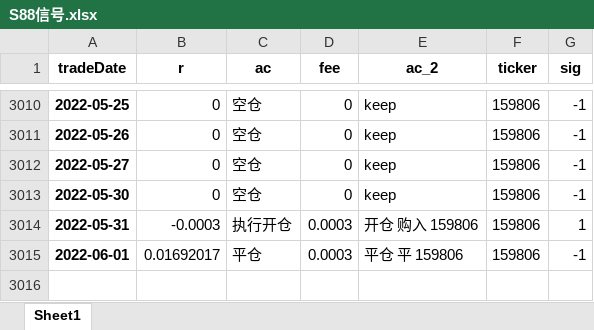
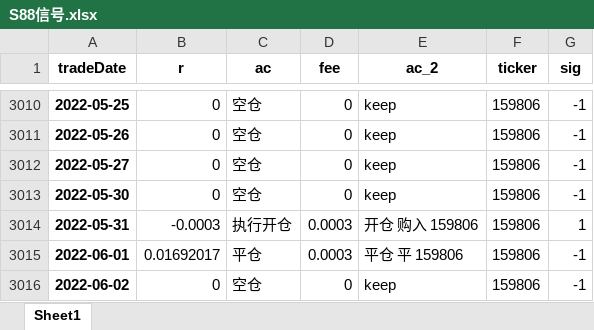
Before and after one commit to quanttrade/product, an Excel workbook: s88_signal/S88信号.xlsx, sheet Sheet1, drawn as a sheet; only a part is shown, gaps mark what is left out; values as stored, in another font and other column widths than the file's, no borders; the diff names each change by its address in the sheet, - before the commit and + after, or states it on an @@ line.

```diff
--- a/s88_signal/S88信号.xlsx (sheet Sheet1)
+++ b/s88_signal/S88信号.xlsx (sheet Sheet1)
+row 3016: 2022-06-02 | 0 | 空仓 | 0 | keep | 159806 | -1
```
Also changed, not shown: 44 other files.
